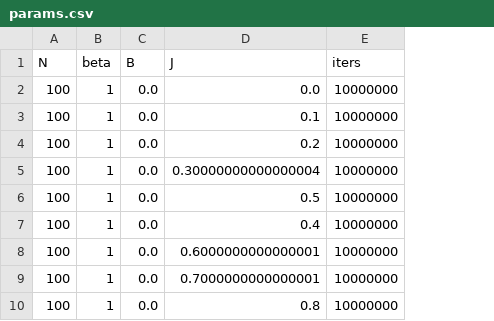
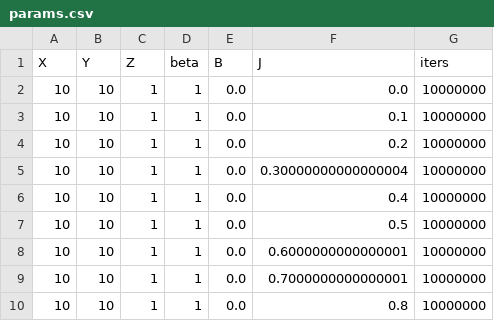
Before and after one commit to NBB5858/Lattice_QCD, a CSV file: data/params.csv, drawn as a sheet; only a part is shown; removed rows and columns are numbered as before the commit, all else as after; the diff names each change by its address in the sheet, - before the commit and + after, or states it on an @@ line.

```diff
--- a/data/params.csv
+++ b/data/params.csv
-column A (N), rows 2-6: all 100; rows 8-10: all 100
+column A (X), rows 2-5: all 10; rows 7-10: all 10
+column B (Y), rows 2-5: all 10; rows 7-10: all 10
+column C (Z), rows 2-5: all 1; rows 7-10: all 1
@@ row 7 moved to row 6: 10 @@
```
Also changed, not shown: data/results.csv, 17 other files.
